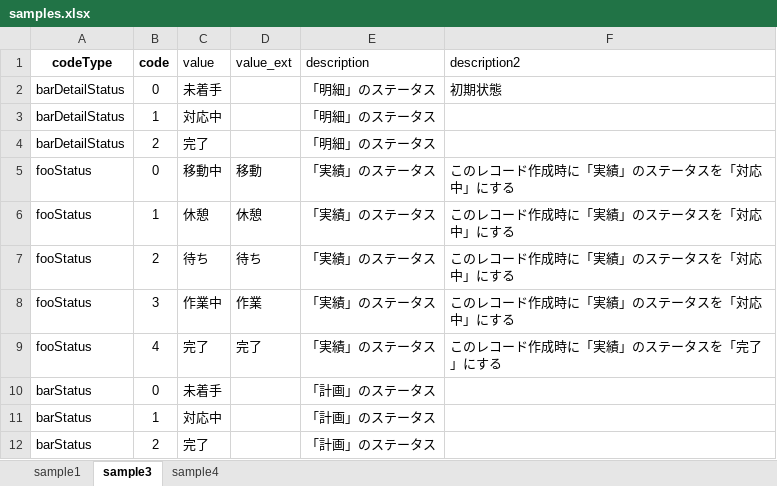
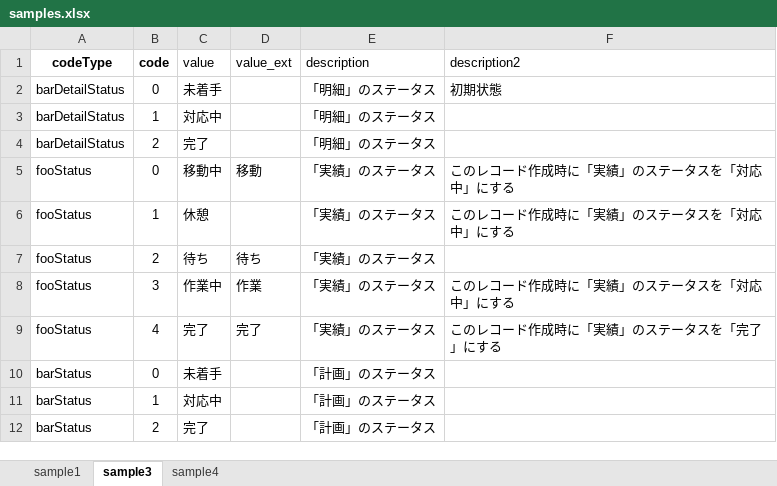
Before and after one commit to masatomix/excel2firestore, an Excel workbook: functions/samples.xlsx, sheet sample3, drawn as a sheet; values as stored, in another font and other column widths than the file's, no borders; the diff names each change by its address in the sheet, - before the commit and + after, or states it on an @@ line.

```diff
--- a/functions/samples.xlsx (sheet sample3)
+++ b/functions/samples.xlsx (sheet sample3)
-D6 (value_ext): 休憩
+D6 (value_ext): (empty)
-F7 (description2): このレコード作成時に「実績」のステータスを「対応中」にする
+F7 (description2): (empty)
```
Also changed, not shown: 5 other files.
